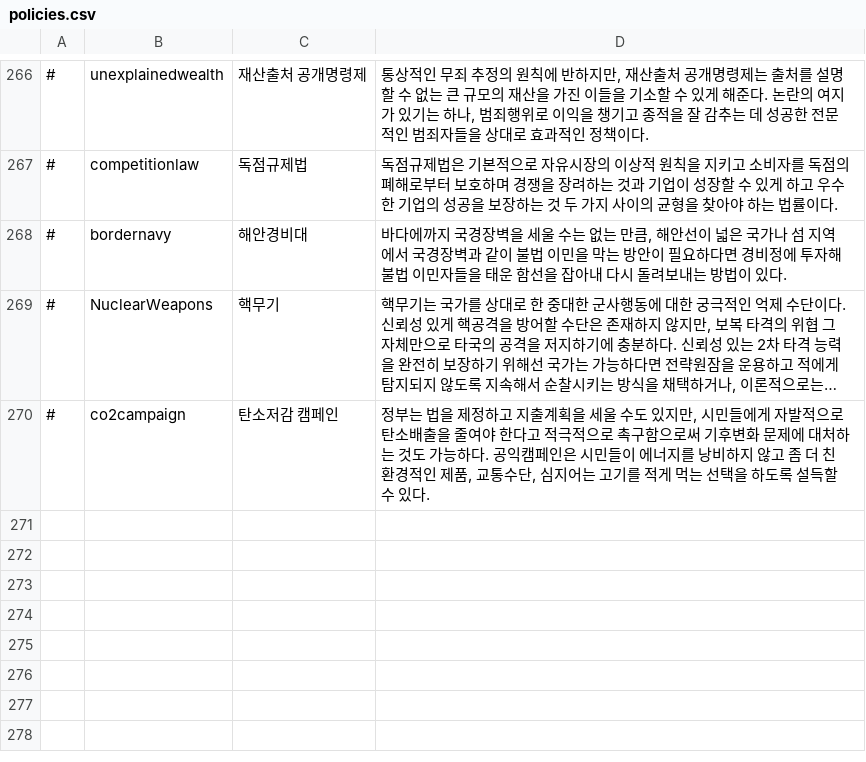
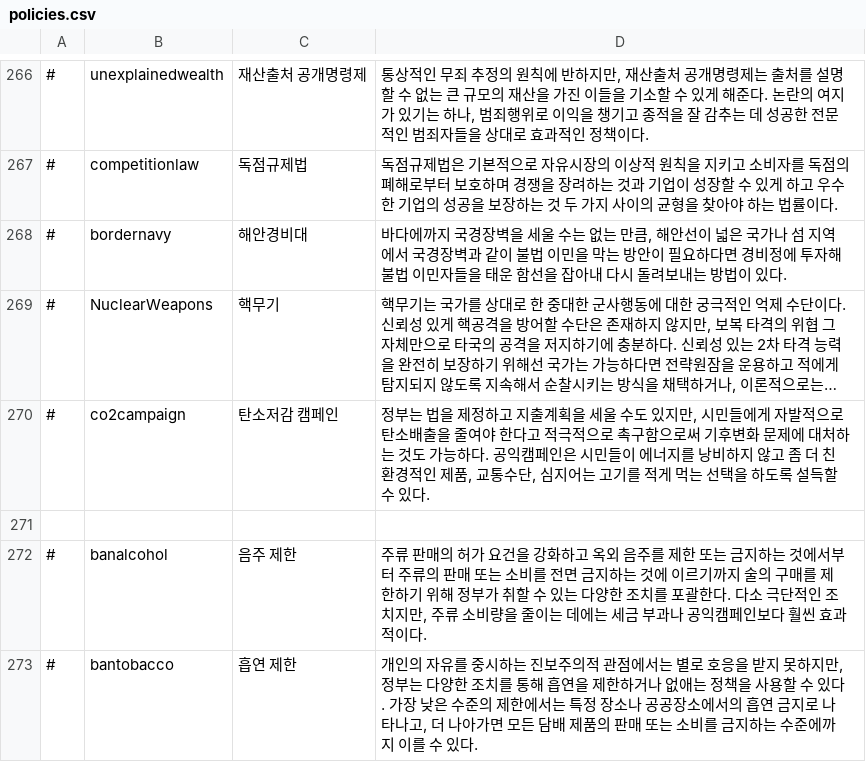
Before and after one commit to whiteforce4/Democracy4KoreanTranslation, a CSV file: Korean/policies.csv, drawn as a sheet; only a part is shown, gaps mark what is left out; long unchanged cells end in …; the diff names each change by its address in the sheet, - before the commit and + after, or states it on an @@ line.

Commit message:
Update policies.csv

```diff
--- a/Korean/policies.csv
+++ b/Korean/policies.csv
+row 271: (empty)
+row 272: # | banalcohol | 음주 제한 | 주류 판매의 허가 요건을 강화하고 옥외 음주를 제한 또는 금지하는 것에서부터 주류의 판매 또는 소비를 전면 금지하는 것에 이르기까지 술의 구매를 제한하기 위해 정부가 취할 수 있는 다양한 조치를 포괄한다. 다소 극단적인 조치지만, 주류 소비량을 줄이는 데에는 세금 부과나 공익캠페인보다 훨씬 효과적이다.
+row 273: # | bantobacco | 흡연 제한 | 개인의 자유를 중시하는 진보주의적 관점에서는 별로 호응을 받지 못하지만, 정부는 다양한 조치를 통해 흡연을 제한하거나 없애는 정책을 사용할 수 있다. 가장 낮은 수준의 제한에서는 특정 장소나 공공장소에서의 흡연 금지로 나타나고, 더 나아가면 모든 담배 제품의 판매 또는 소비를 금지하는 수준에까지 이를 수 있다.
```
